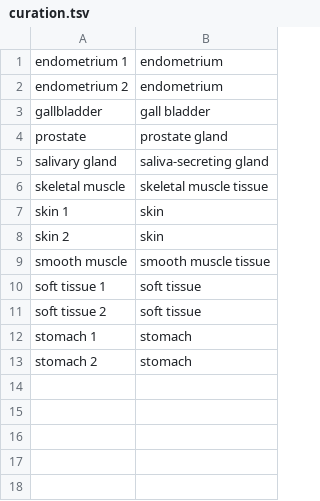
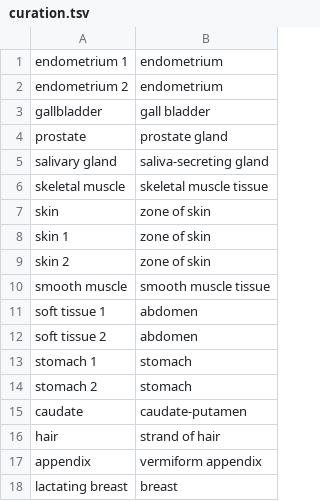
Before and after one commit to opentargets/expression_hierarchy, a TSV file: process/curation.tsv, drawn as a sheet.

Commit message:
Update curation

```diff
--- a/process/curation.tsv
+++ b/process/curation.tsv
@@ -6,8 +6,13 @@ salivary gland	saliva-secreting gland
 skeletal muscle	skeletal muscle tissue
-skin 1	skin
-skin 2	skin
+skin	zone of skin
+skin 1	zone of skin
+skin 2	zone of skin
 smooth muscle	smooth muscle tissue
-soft tissue 1	soft tissue
-soft tissue 2	soft tissue
+soft tissue 1	abdomen
+soft tissue 2	abdomen
 stomach 1	stomach
 stomach 2	stomach
+caudate	caudate-putamen
+hair	strand of hair
+appendix	vermiform appendix
+lactating breast	breast
```
